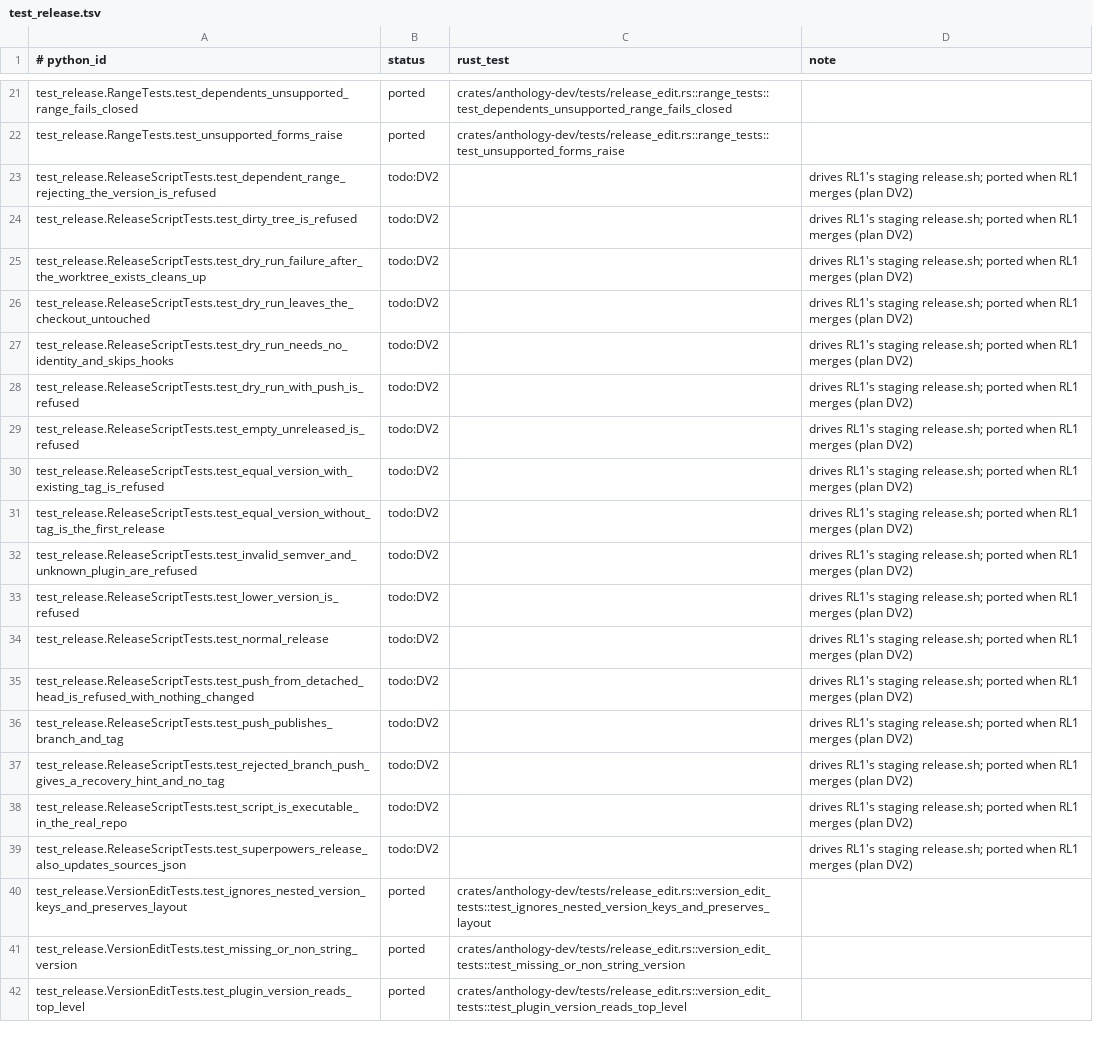
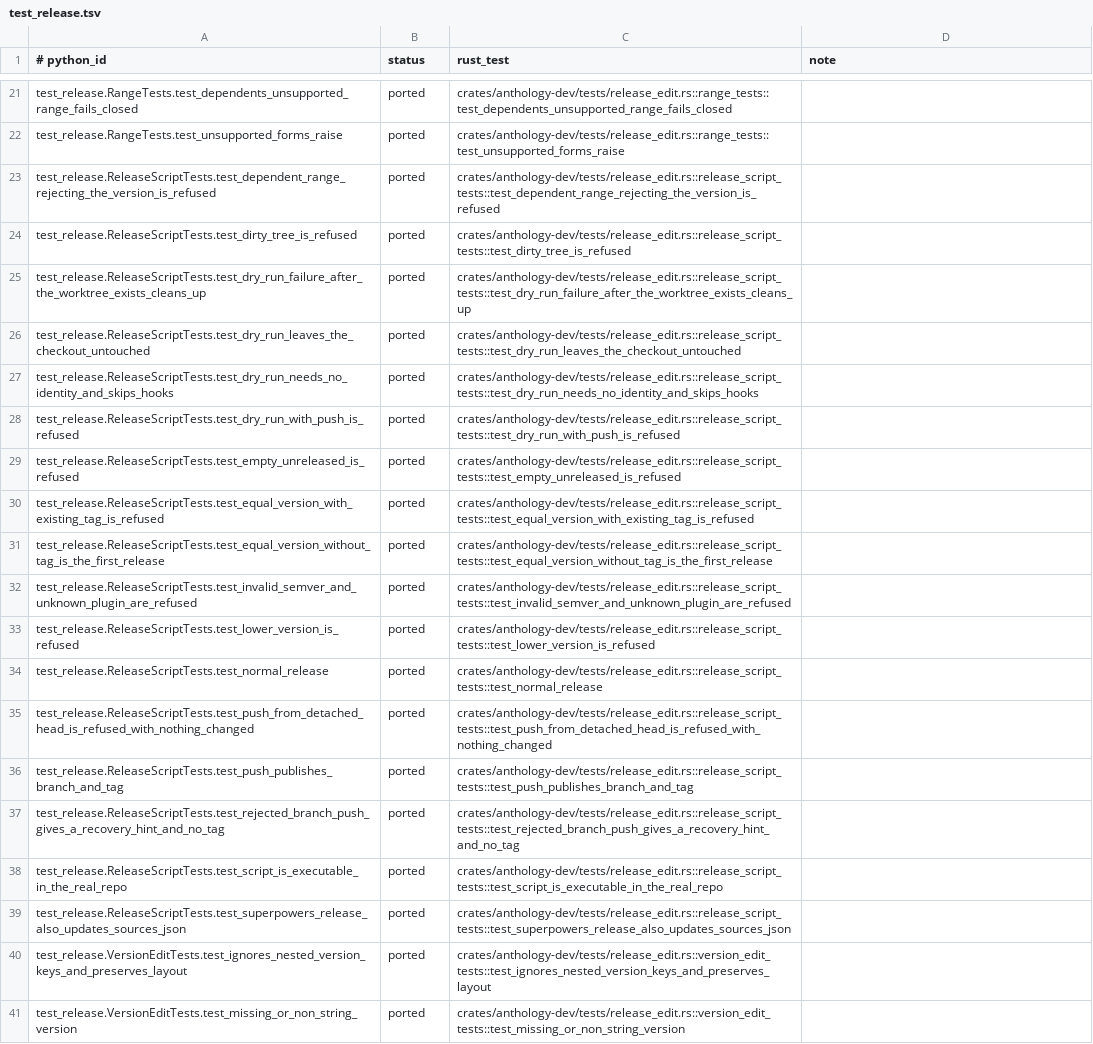
Before and after one commit to rbonweb/anthology, a TSV file: port/ledger/test_release.tsv, drawn as a sheet; only a part is shown, gaps mark what is left out; the shorter side is filled out with more unchanged rows; the diff names each change by its address in the sheet, - before the commit and + after, or states it on an @@ line.

```diff
--- a/port/ledger/test_release.tsv
+++ b/port/ledger/test_release.tsv
-B23:B39 (status): todo:DV2
+B23:B39 (status): ported
-C23 (rust_test): (empty)
+C23 (rust_test): crates/anthology-dev/tests/release_edit.rs::release_script_tests::test_dependent_range_rejecting_the_version_is_refused
-D23:D39 (note): drives RL1's staging release.sh; ported when RL1 merges (plan DV2)
+D23:D39 (note): (empty)
-C24 (rust_test): (empty)
+C24 (rust_test): crates/anthology-dev/tests/release_edit.rs::release_script_tests::test_dirty_tree_is_refused
-C25 (rust_test): (empty)
+C25 (rust_test): crates/anthology-dev/tests/release_edit.rs::release_script_tests::test_dry_run_failure_after_the_worktree_exists_cleans_up
-C26 (rust_test): (empty)
+C26 (rust_test): crates/anthology-dev/tests/release_edit.rs::release_script_tests::test_dry_run_leaves_the_checkout_untouched
-C27 (rust_test): (empty)
+C27 (rust_test): crates/anthology-dev/tests/release_edit.rs::release_script_tests::test_dry_run_needs_no_identity_and_skips_hooks
-C28 (rust_test): (empty)
+C28 (rust_test): crates/anthology-dev/tests/release_edit.rs::release_script_tests::test_dry_run_with_push_is_refused
-C29 (rust_test): (empty)
+C29 (rust_test): crates/anthology-dev/tests/release_edit.rs::release_script_tests::test_empty_unreleased_is_refused
-C30 (rust_test): (empty)
+C30 (rust_test): crates/anthology-dev/tests/release_edit.rs::release_script_tests::test_equal_version_with_existing_tag_is_refused
-C31 (rust_test): (empty)
+C31 (rust_test): crates/anthology-dev/tests/release_edit.rs::release_script_tests::test_equal_version_without_tag_is_the_first_release
-C32 (rust_test): (empty)
+C32 (rust_test): crates/anthology-dev/tests/release_edit.rs::release_script_tests::test_invalid_semver_and_unknown_plugin_are_refused
-C33 (rust_test): (empty)
+C33 (rust_test): crates/anthology-dev/tests/release_edit.rs::release_script_tests::test_lower_version_is_refused
-C34 (rust_test): (empty)
+C34 (rust_test): crates/anthology-dev/tests/release_edit.rs::release_script_tests::test_normal_release
-C35 (rust_test): (empty)
+C35 (rust_test): crates/anthology-dev/tests/release_edit.rs::release_script_tests::test_push_from_detached_head_is_refused_with_nothing_changed
-C36 (rust_test): (empty)
+C36 (rust_test): crates/anthology-dev/tests/release_edit.rs::release_script_tests::test_push_publishes_branch_and_tag
-C37 (rust_test): (empty)
+C37 (rust_test): crates/anthology-dev/tests/release_edit.rs::release_script_tests::test_rejected_branch_push_gives_a_recovery_hint_and_no_tag
-C38 (rust_test): (empty)
+C38 (rust_test): crates/anthology-dev/tests/release_edit.rs::release_script_tests::test_script_is_executable_in_the_real_repo
-C39 (rust_test): (empty)
+C39 (rust_test): crates/anthology-dev/tests/release_edit.rs::release_script_tests::test_superpowers_release_also_updates_sources_json
```
Also changed, not shown: 4 other files.
